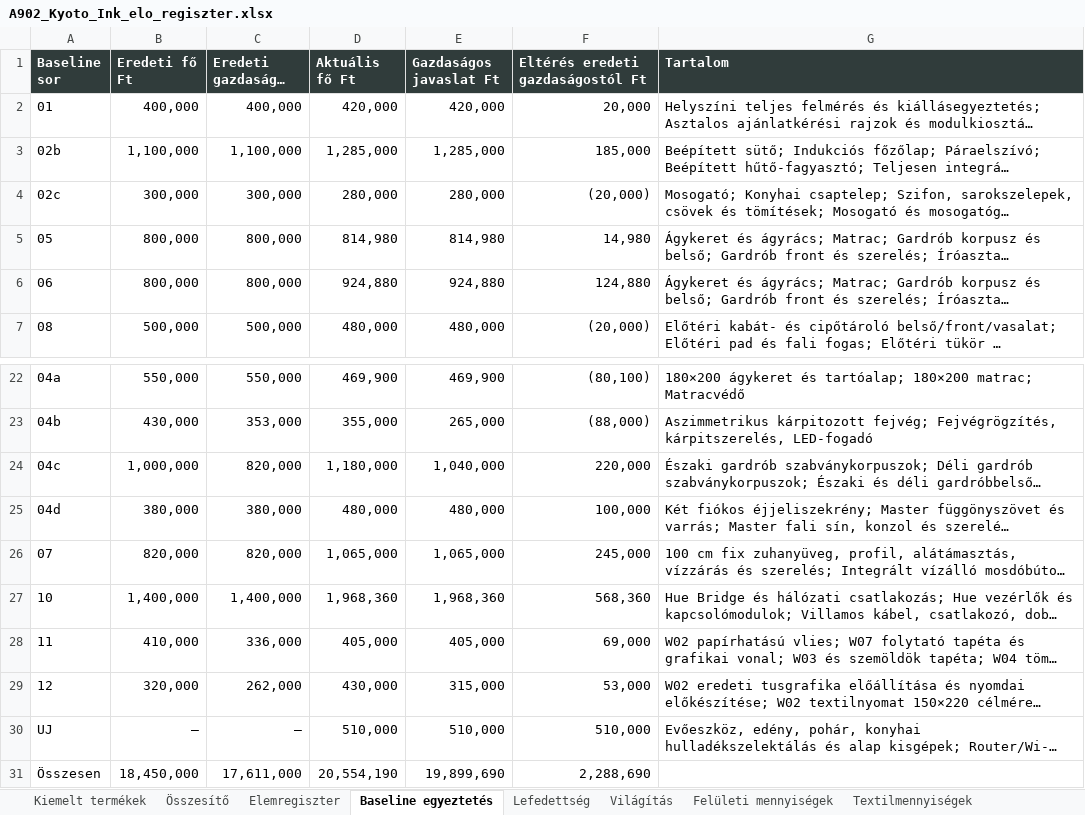
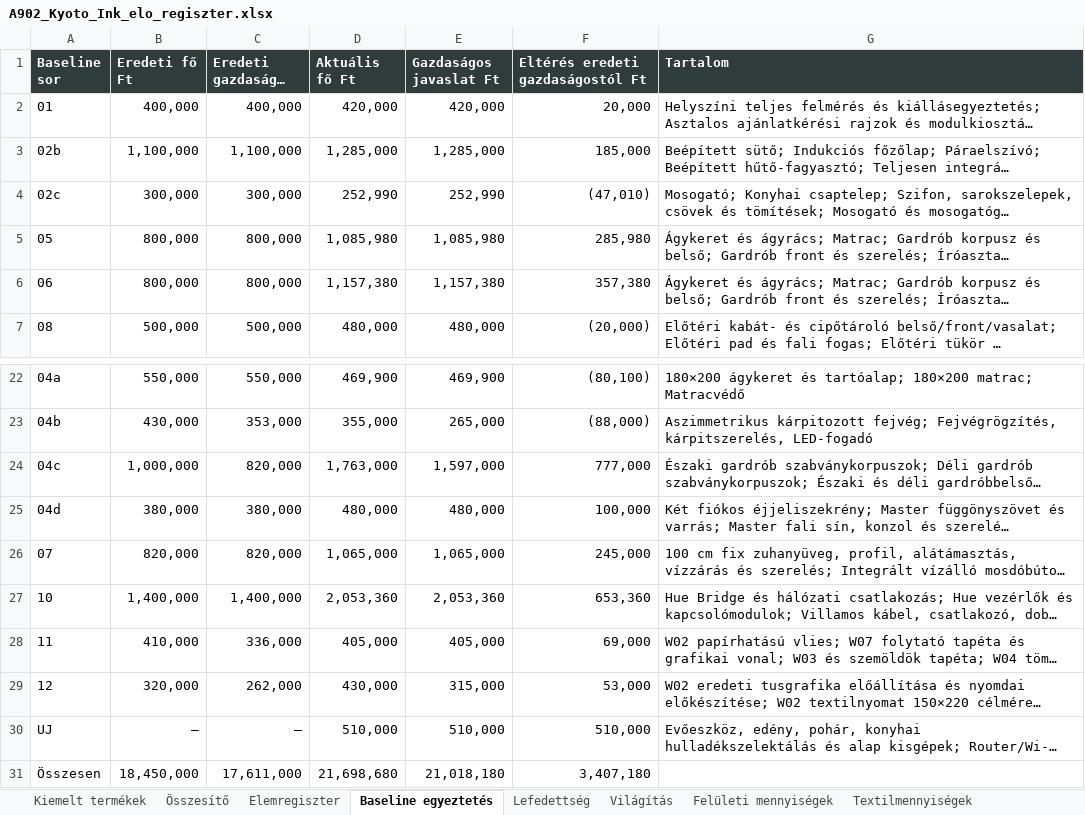
Before and after one commit to peterkapusi88-hub/wsg-berendezes, an Excel workbook: execution/a902-s01-kyoto-ink-20261026/outputs/A902_Kyoto_Ink_elo_regiszter.xlsx, sheet Baseline egyeztetés, drawn as a sheet; only a part is shown, gaps mark what is left out; long unchanged cells end in …; values as stored, in another font and other column widths than the file's, no borders; the diff names each change by its address in the sheet, - before the commit and + after, or states it on an @@ line.

```diff
--- a/execution/a902-s01-kyoto-ink-20261026/outputs/A902_Kyoto_Ink_elo_regiszter.xlsx (sheet Baseline egyeztetés)
+++ b/execution/a902-s01-kyoto-ink-20261026/outputs/A902_Kyoto_Ink_elo_regiszter.xlsx (sheet Baseline egyeztetés)
-D4 (Aktuális fő Ft): 280,000
+D4 (Aktuális fő Ft): 252,990
-E4 (Gazdaságos javaslat Ft): 280,000
+E4 (Gazdaságos javaslat Ft): 252,990
-F4 (Eltérés eredeti gazdaságostól Ft): (20,000)
+F4 (Eltérés eredeti gazdaságostól Ft): (47,010)
-D5 (Aktuális fő Ft): 814,980
+D5 (Aktuális fő Ft): 1,085,980
-E5 (Gazdaságos javaslat Ft): 814,980
+E5 (Gazdaságos javaslat Ft): 1,085,980
-F5 (Eltérés eredeti gazdaságostól Ft): 14,980
+F5 (Eltérés eredeti gazdaságostól Ft): 285,980
-D6 (Aktuális fő Ft): 924,880
+D6 (Aktuális fő Ft): 1,157,380
-E6 (Gazdaságos javaslat Ft): 924,880
+E6 (Gazdaságos javaslat Ft): 1,157,380
-F6 (Eltérés eredeti gazdaságostól Ft): 124,880
+F6 (Eltérés eredeti gazdaságostól Ft): 357,380
-D24 (Aktuális fő Ft): 1,180,000
+D24 (Aktuális fő Ft): 1,763,000
-E24 (Gazdaságos javaslat Ft): 1,040,000
+E24 (Gazdaságos javaslat Ft): 1,597,000
-F24 (Eltérés eredeti gazdaságostól Ft): 220,000
+F24 (Eltérés eredeti gazdaságostól Ft): 777,000
-D27 (Aktuális fő Ft): 1,968,360
+D27 (Aktuális fő Ft): 2,053,360
-E27 (Gazdaságos javaslat Ft): 1,968,360
+E27 (Gazdaságos javaslat Ft): 2,053,360
-F27 (Eltérés eredeti gazdaságostól Ft): 568,360
+F27 (Eltérés eredeti gazdaságostól Ft): 653,360
-D31 (Aktuális fő Ft): 20,554,190
+D31 (Aktuális fő Ft): 21,698,680
-E31 (Gazdaságos javaslat Ft): 19,899,690
+E31 (Gazdaságos javaslat Ft): 21,018,180
-F31 (Eltérés eredeti gazdaságostól Ft): 2,288,690
+F31 (Eltérés eredeti gazdaságostól Ft): 3,407,180
```
Also changed, not shown: sheet Elemregiszter, sheet Összesítő, sheet CP1a eltérések, other sheet tabs, formulas that keep their value, 25 other files.
